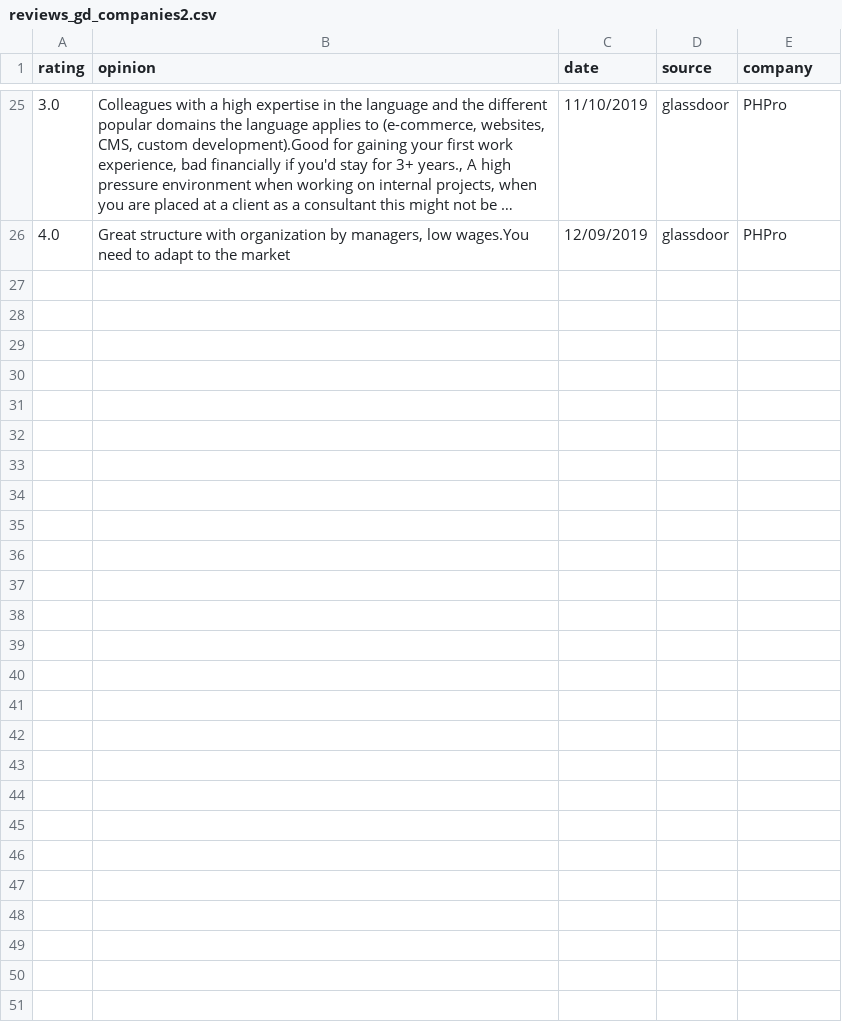
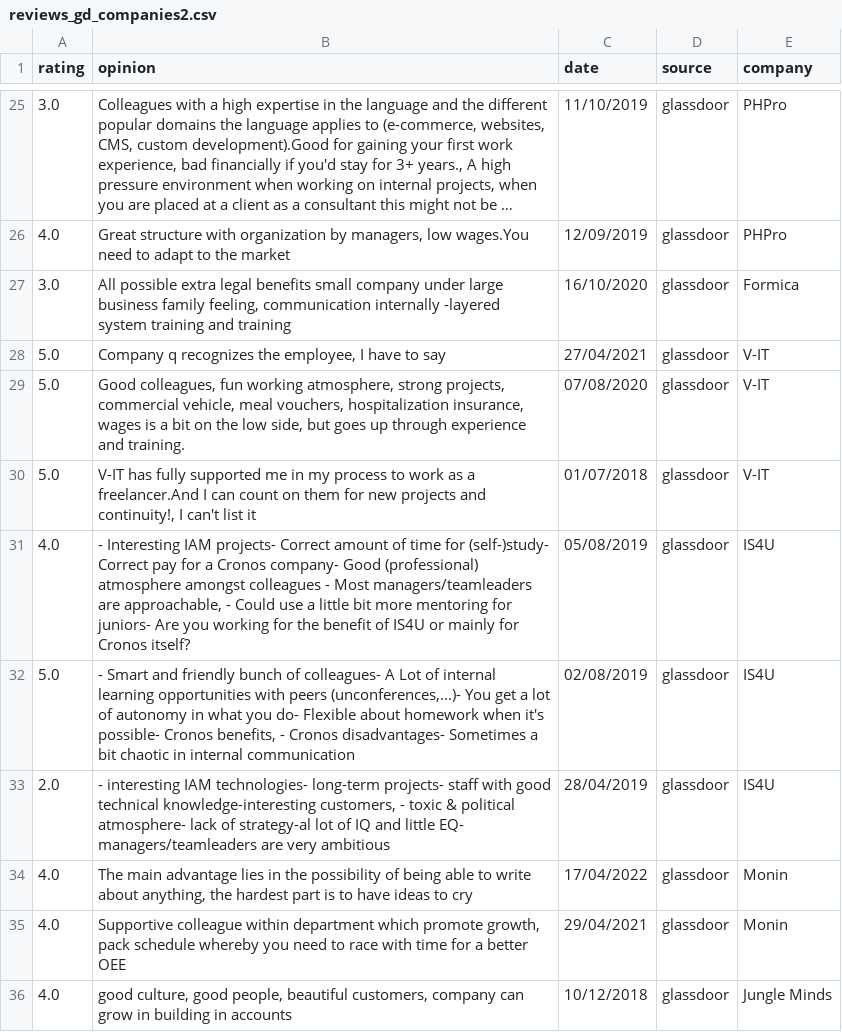
Before and after one commit to davidwong19/cronos-sentiment-analyse, a CSV file: glassdoor_reviews/CSV_Files/reviews_gd_companies2.csv, drawn as a sheet; only a part is shown, gaps mark what is left out; long unchanged cells end in ….

Commit message:
Added reviews, but did not push to DB

```diff
--- a/glassdoor_reviews/CSV_Files/reviews_gd_companies2.csv
+++ b/glassdoor_reviews/CSV_Files/reviews_gd_companies2.csv
@@ -26 +26,11 @@ rating,opinion,date,source,company
 4.0,"Great structure with organization by managers, low wages.You need to adapt to the market",12/09/2019,glassdoor,PHPro
+3.0,"All possible extra legal benefits small company under large business family feeling, communication internally -layered system training and training",16/10/2020,glassdoor,Formica
+5.0,"Company q recognizes the employee, I have to say",27/04/2021,glassdoor,V-IT
+5.0,"Good colleagues, fun working atmosphere, strong projects, commercial vehicle, meal vouchers, hospitalization insurance, wages is a bit on the low side, but goes up through experience and training.",07/08/2020,glassdoor,V-IT
+5.0,"V-IT has fully supported me in my process to work as a freelancer.And I can count on them for new projects and continuity!, I can't list it",01/07/2018,glassdoor,V-IT
+4.0,"- Interesting IAM projects- Correct amount of time for (self-)study- Correct pay for a Cronos company- Good (professional) atmosphere amongst colleagues - Most managers/teamleaders are approachable, - Could use a little bit more mentoring for juniors- Are you working for the benefit of  IS4U or mainly for Cronos itself?",05/08/2019,glassdoor,IS4U
+5.0,"- Smart and friendly bunch of colleagues- A Lot of internal learning opportunities with peers (unconferences,...)- You get a lot  of autonomy in what you do- Flexible about homework when it's possible- Cronos benefits, - Cronos disadvantages- Sometimes a bit chaotic in internal communication",02/08/2019,glassdoor,IS4U
+2.0,"- interesting IAM technologies- long-term projects- staff with good technical knowledge-interesting customers, - toxic & political atmosphere- lack of strategy-al lot of IQ and little EQ- managers/teamleaders are very ambitious",28/04/2019,glassdoor,IS4U
+4.0,"The main advantage lies in the possibility of being able to write about anything, the hardest part is to have ideas to cry",17/04/2022,glassdoor,Monin
+4.0,"Supportive colleague within department which promote growth, pack schedule whereby you need to race with time for a better OEE",29/04/2021,glassdoor,Monin
+4.0,"good culture, good people, beautiful customers, company can grow in building in accounts",10/12/2018,glassdoor,Jungle Minds
```
Also changed, not shown: glassdoor_reviews/CSV_Files/reviews_gd_companies3.csv, 1 other file.
